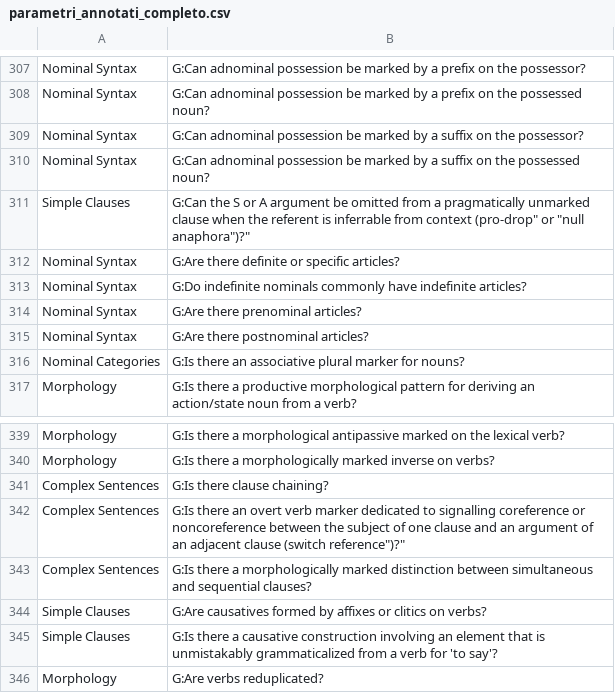
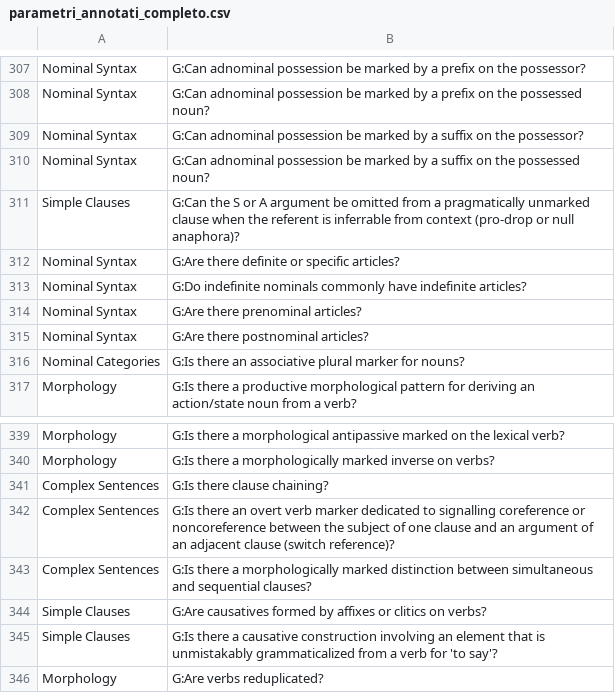
Before and after one commit to LaboratorioSperimentale/langmapping_project, a CSV file: script_visualizzazione/csvs/parametri_annotati_completo.csv, drawn as a sheet; only a part is shown, gaps mark what is left out; the diff covers the shown part only.

```diff
--- a/script_visualizzazione/csvs/parametri_annotati_completo.csv
+++ b/script_visualizzazione/csvs/parametri_annotati_completo.csv
@@ -310,3 +310,3 @@ Nominal Syntax	"G:Can adnominal possession be marked by a suffix on the possesso
 Nominal Syntax	"G:Can adnominal possession be marked by a suffix on the possessed noun?"
-Simple Clauses	"G:Can the S or A argument be omitted from a pragmatically unmarked clause when the referent is inferrable from context ("pro-drop" or "null anaphora")?"
+Simple Clauses	"G:Can the S or A argument be omitted from a pragmatically unmarked clause when the referent is inferrable from context (pro-drop or null anaphora)?"
 Nominal Syntax	"G:Are there definite or specific articles?"
@@ -341,3 +341,3 @@ Morphology	"G:Is there a morphologically marked inverse on verbs?"
 Complex Sentences	"G:Is there clause chaining?"
-Complex Sentences	"G:Is there an overt verb marker dedicated to signalling coreference or noncoreference between the subject of one clause and an argument of an adjacent clause ("switch reference")?"
+Complex Sentences	"G:Is there an overt verb marker dedicated to signalling coreference or noncoreference between the subject of one clause and an argument of an adjacent clause (switch reference)?"
 Complex Sentences	"G:Is there a morphologically marked distinction between simultaneous and sequential clauses?"
```
Also changed, not shown: 12 edited cells elsewhere in this file, 37 other files.
